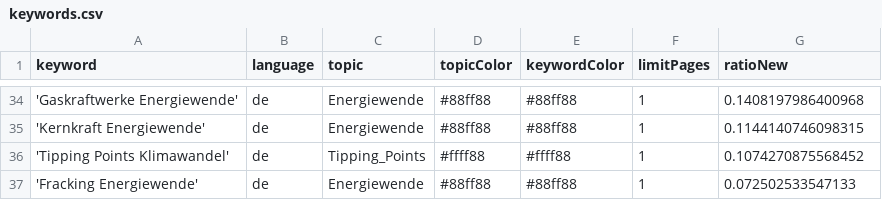
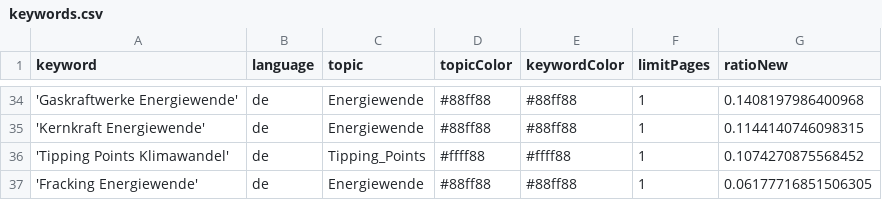
Before and after one commit to daschu83-news/energyIsComing, a CSV file: keywords.csv, drawn as a sheet; only a part is shown, gaps mark what is left out.

Commit message:
Commit from GitHub Actions (harvest:0.0)

```diff
--- a/keywords.csv
+++ b/keywords.csv
@@ -36,2 +36,2 @@ keyword,language,topic,topicColor,keywordColor,limitPages,ratioNew
 'Tipping Points Klimawandel',de,Tipping_Points,#ffff88,#ffff88,1,0.1074270875568452
-'Fracking Energiewende',de,Energiewende,#88ff88,#88ff88,1,0.072502533547133
+'Fracking Energiewende',de,Energiewende,#88ff88,#88ff88,1,0.06177716851506305
```
